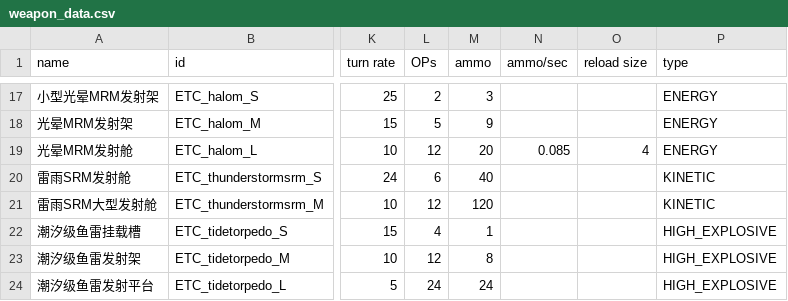
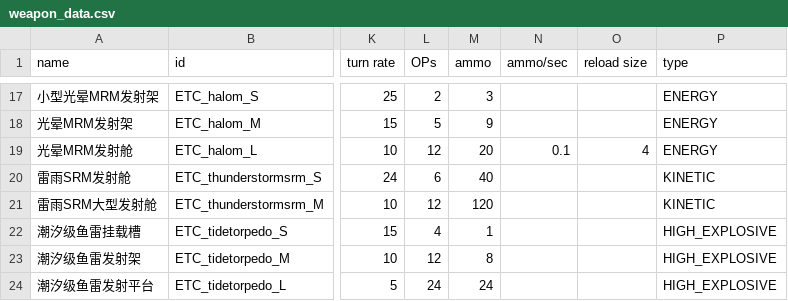
Before and after one commit to Mayoerumono/Erexeus-Tech-Complex, a CSV file: data/weapons/weapon_data.csv, drawn as a sheet; only a part is shown, gaps mark what is left out; the diff names each change by its address in the sheet, - before the commit and + after, or states it on an @@ line.

Commit message:
Add files via upload

```diff
--- a/data/weapons/weapon_data.csv
+++ b/data/weapons/weapon_data.csv
-N19 (ammo/sec): 0.085
+N19 (ammo/sec): 0.1
```
